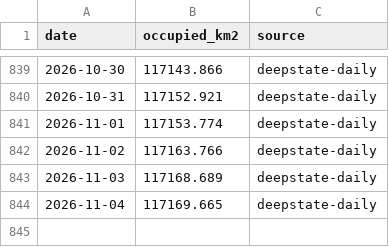
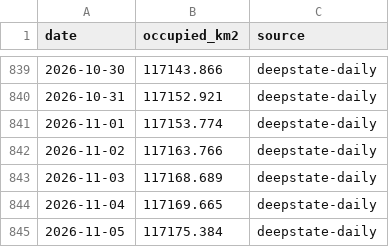
Before and after one commit to ihorbach/ukraine-territory-trend, a CSV file: data/territory.csv, drawn as a sheet; only a part is shown, gaps mark what is left out.

```diff
--- a/data/territory.csv
+++ b/data/territory.csv
@@ -844 +844,2 @@ date,occupied_km2,source
 2026-11-04,117169.665,deepstate-daily
+2026-11-05,117175.384,deepstate-daily
```
Also changed, not shown: 2 other files.
